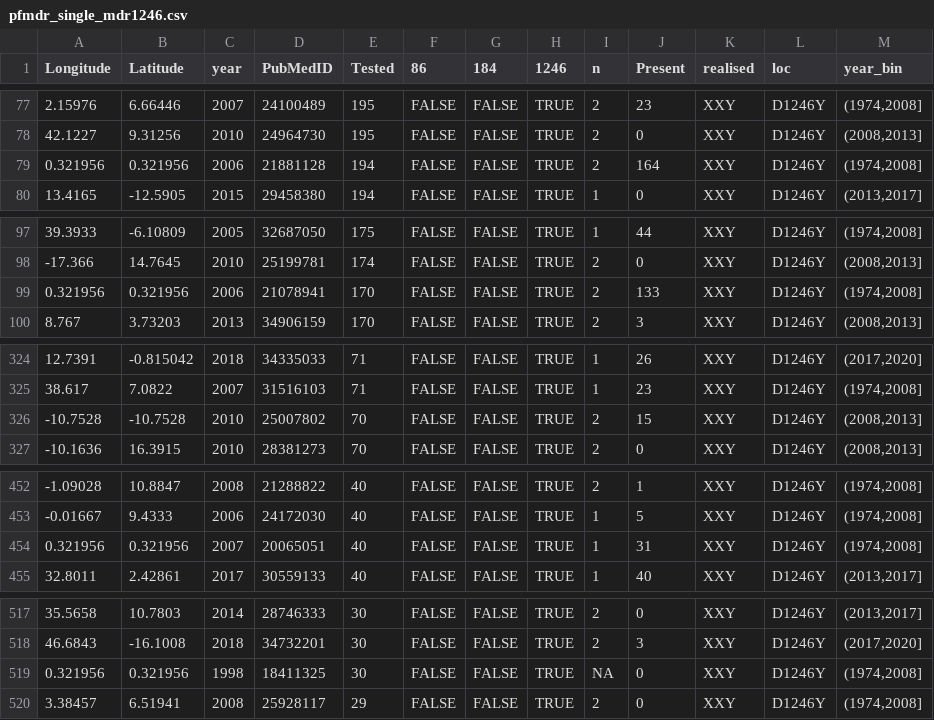
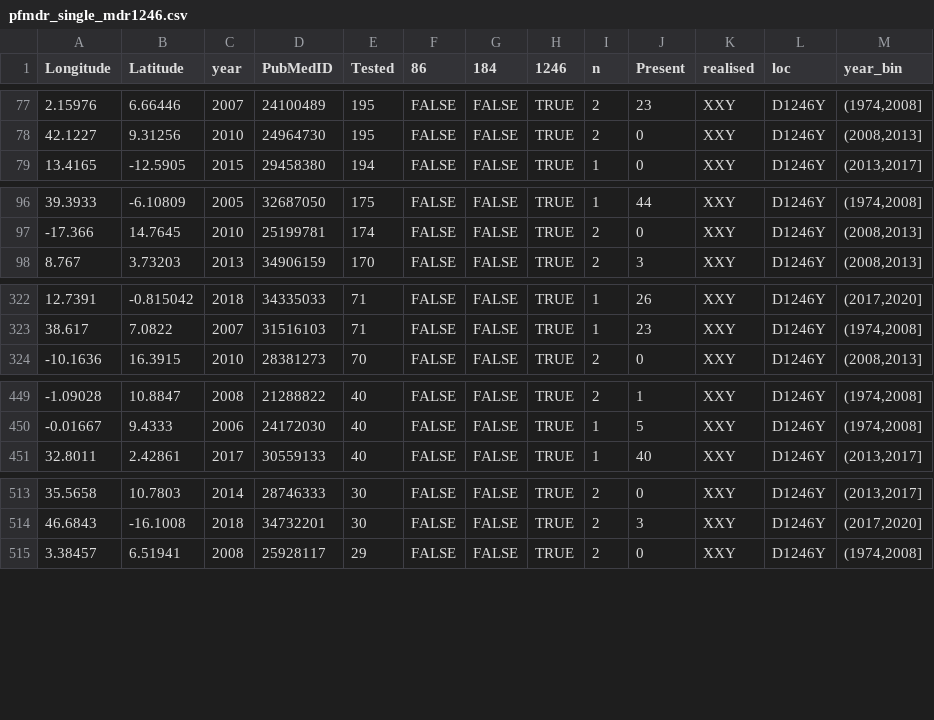
Before and after one commit to lu-harr/marcse_artemisinin, a CSV file: data/clean/pfmdr_single_mdr1246.csv, drawn as a sheet; only a part is shown, gaps mark what is left out; the diff covers the shown part only; the diff names each change by its address in the sheet, - before the commit and + after, or states it on an @@ line.

```diff
--- a/data/clean/pfmdr_single_mdr1246.csv
+++ b/data/clean/pfmdr_single_mdr1246.csv
-row 79: 0.321956 | 0.321956 | 2006 | 21881128 | 194 | FALSE | FALSE | TRUE | 2 | 164 | XXY | D1246Y | (1974,2008]
-row 99: 0.321956 | 0.321956 | 2006 | 21078941 | 170 | FALSE | FALSE | TRUE | 2 | 133 | XXY | D1246Y | (1974,2008]
-row 326: -10.7528 | -10.7528 | 2010 | 25007802 | 70 | FALSE | FALSE | TRUE | 2 | 15 | XXY | D1246Y | (2008,2013]
-row 454: 0.321956 | 0.321956 | 2007 | 20065051 | 40 | FALSE | FALSE | TRUE | 1 | 31 | XXY | D1246Y | (1974,2008]
-row 519: 0.321956 | 0.321956 | 1998 | 18411325 | 30 | FALSE | FALSE | TRUE | NA | 0 | XXY | D1246Y | (1974,2008]
```
Also changed, not shown: 1 removed row elsewhere in this file, data/clean/pfmdr_single_locus.csv, data/clean/pfmdr_single_mdr184.csv, 12 other files.
